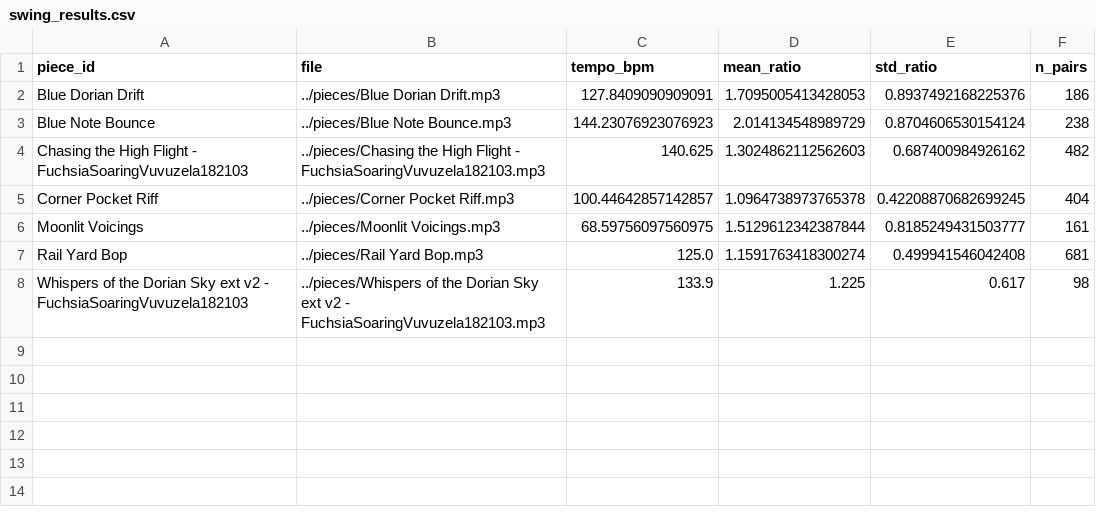
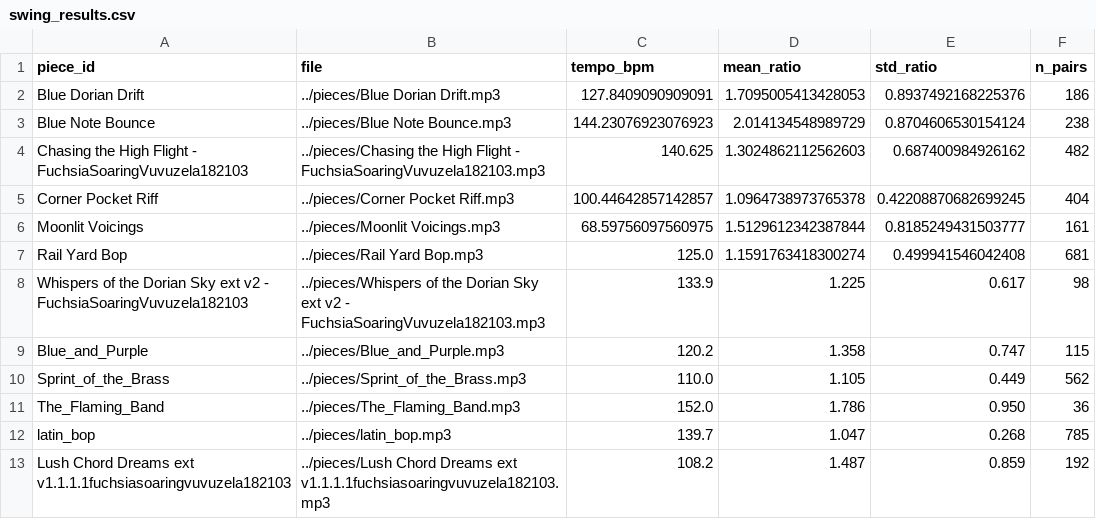
Before and after one commit to ryanbansriyar/music-analyzer, a CSV file: ai-jazz-analysis/results/swing_results.csv, drawn as a sheet; the diff names each change by its address in the sheet, - before the commit and + after, or states it on an @@ line.

```diff
--- a/ai-jazz-analysis/results/swing_results.csv
+++ b/ai-jazz-analysis/results/swing_results.csv
+row 9: Blue_and_Purple | ../pieces/Blue_and_Purple.mp3 | 120.2 | 1.358 | 0.747 | 115
+row 10: Sprint_of_the_Brass | ../pieces/Sprint_of_the_Brass.mp3 | 110.0 | 1.105 | 0.449 | 562
+row 11: The_Flaming_Band | ../pieces/The_Flaming_Band.mp3 | 152.0 | 1.786 | 0.950 | 36
+row 12: latin_bop | ../pieces/latin_bop.mp3 | 139.7 | 1.047 | 0.268 | 785
+row 13: Lush Chord Dreams ext v1.1.1.1fuchsiasoaringvuvuzela182103 | ../pieces/Lush Chord Dreams ext v1.1.1.1fuchsiasoaringvuvuzela182103.mp3 | 108.2 | 1.487 | 0.859 | 192
```
Also changed, not shown: ai-jazz-analysis/results/scores.csv, 36 other files.
